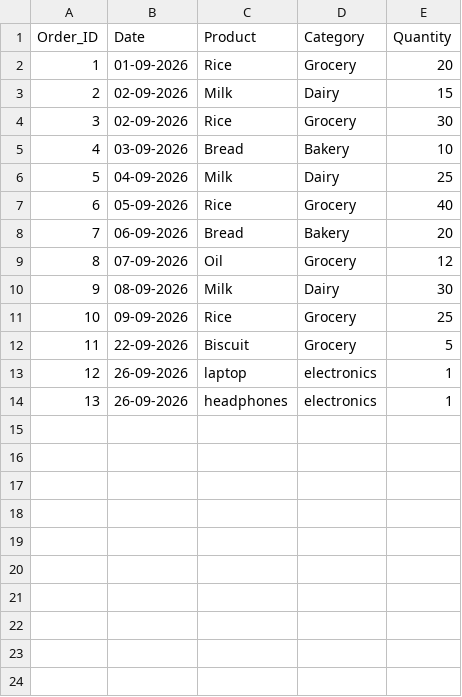
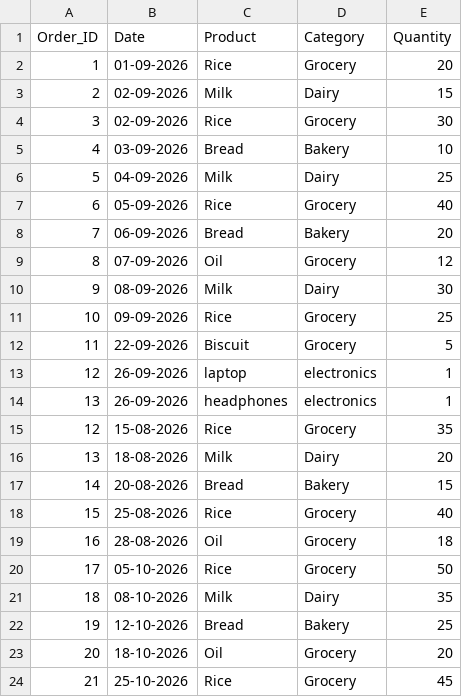
Before and after one commit to Jeetmakani51/Product_Demand_Analyser, a CSV file: data/orders.csv, drawn as a sheet.

Commit message:
added graphs for product demand and monthly product demand

```diff
--- a/data/orders.csv
+++ b/data/orders.csv
@@ -14 +14,11 @@ Order_ID,Date,Product,Category,Quantity
 13,26-09-2026,headphones,electronics,1
+12,15-08-2026,Rice,Grocery,35
+13,18-08-2026,Milk,Dairy,20
+14,20-08-2026,Bread,Bakery,15
+15,25-08-2026,Rice,Grocery,40
+16,28-08-2026,Oil,Grocery,18
+17,05-10-2026,Rice,Grocery,50
+18,08-10-2026,Milk,Dairy,35
+19,12-10-2026,Bread,Bakery,25
+20,18-10-2026,Oil,Grocery,20
+21,25-10-2026,Rice,Grocery,45
```
Also changed, not shown: 2 other files.
